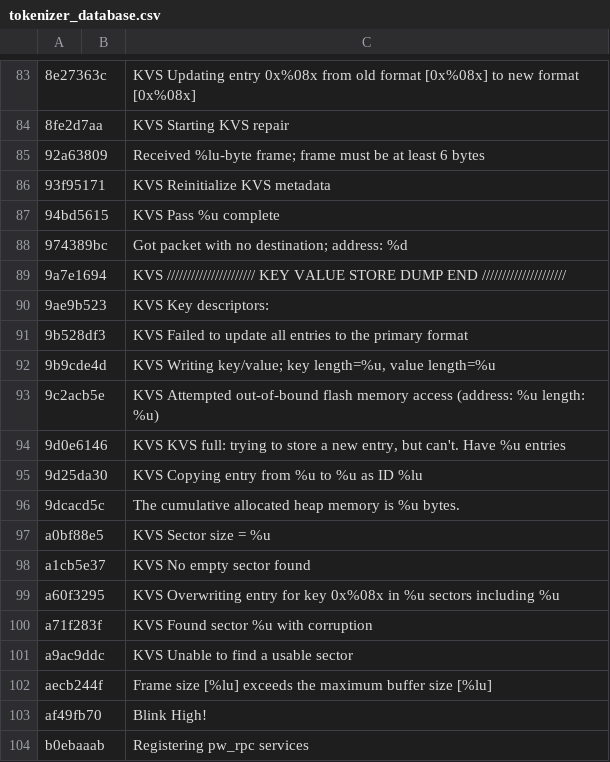
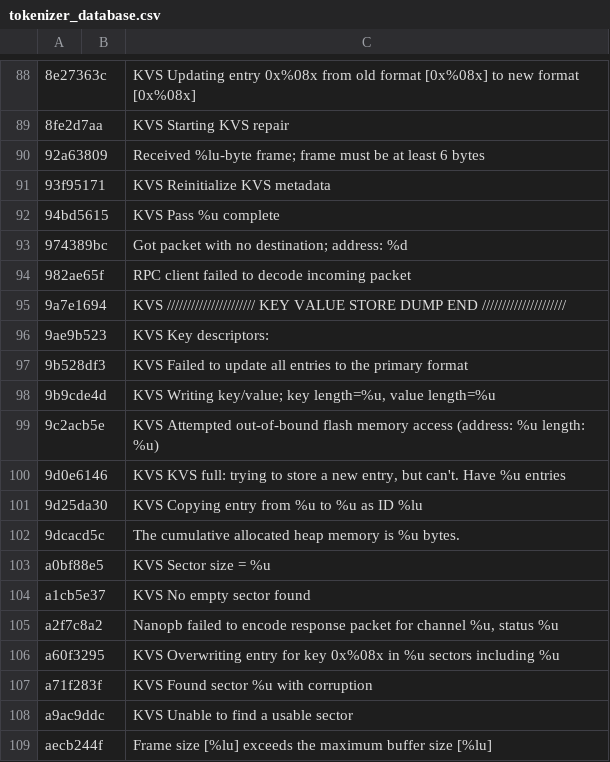
Before and after one commit to antmicro/pigweed-mimxrt595-samples, a CSV file: workshop/05-factory-test/tokenizer_database.csv, drawn as a sheet; only a part is shown, gaps mark what is left out; the shorter side is filled out with more unchanged rows; the diff covers the shown part only.

```diff
--- a/workshop/05-factory-test/tokenizer_database.csv
+++ b/workshop/05-factory-test/tokenizer_database.csv
@@ -88,2 +93,3 @@
 974389bc,          ,"Got packet with no destination; address: %d"
+982ae65f,          ,"RPC client failed to decode incoming packet"
 9a7e1694,          ,"KVS ////////////////////// KEY VALUE STORE DUMP END /////////////////////"
@@ -98,2 +104,3 @@ a0bf88e5,          ,"KVS   Sector size      = %u"
 a1cb5e37,          ,"KVS No empty sector found"
+a2f7c8a2,          ,"Nanopb failed to encode response packet for channel %u, status %u"
 a60f3295,          ,"KVS Overwriting entry for key 0x%08x in %u sectors including %u"
```
Also changed, not shown: 7 added rows elsewhere in this file.
